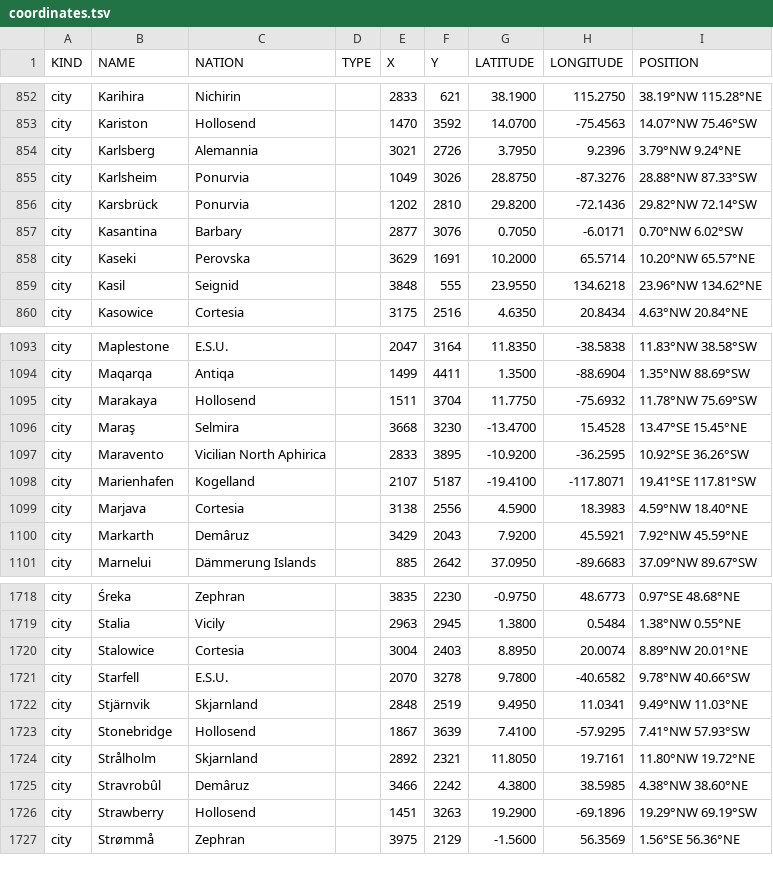
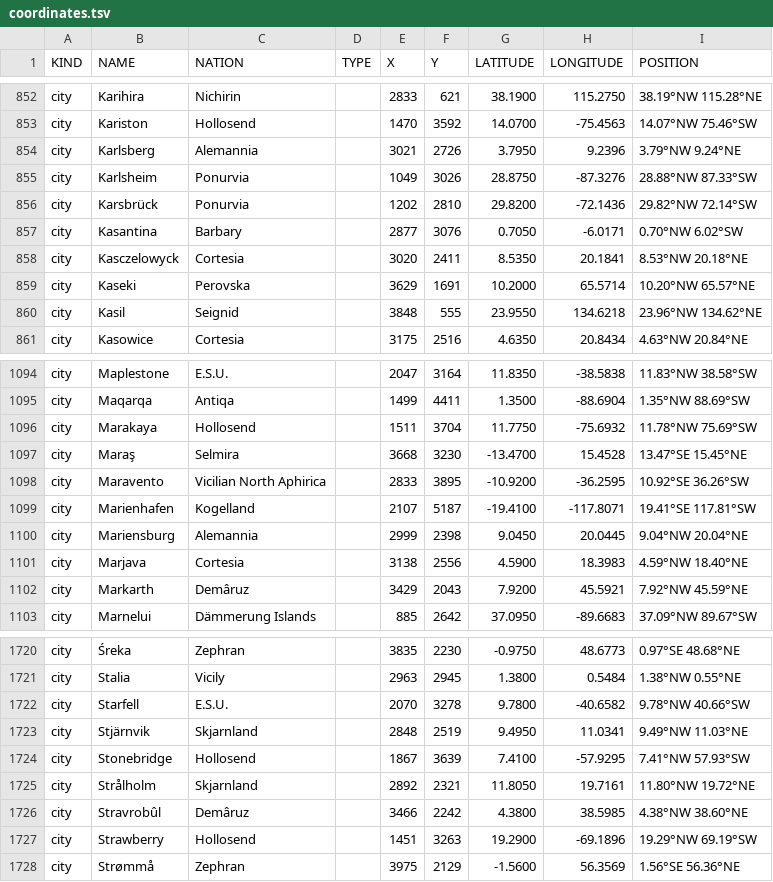
Before and after one commit to auroruse/avium-map, a TSV file: src/data/coordinates.tsv, drawn as a sheet; only a part is shown, gaps mark what is left out; removed rows and columns are numbered as before the commit, all else as after; the diff names each change by its address in the sheet, - before the commit and + after, or states it on an @@ line.

```diff
--- a/src/data/coordinates.tsv
+++ b/src/data/coordinates.tsv
+row 858: city | Kasczelowyck | Cortesia |  | 3020 | 2411 | 8.5350 | 20.1841 | 8.53°NW 20.18°NE
+row 1100: city | Mariensburg | Alemannia |  | 2999 | 2398 | 9.0450 | 20.0445 | 9.04°NW 20.04°NE
-row 1720: city | Stalowice | Cortesia |  | 3004 | 2403 | 8.8950 | 20.0074 | 8.89°NW 20.01°NE
```
Also changed, not shown: src/data/cities.tsv, src/data/nations.tsv, 18 other files.
